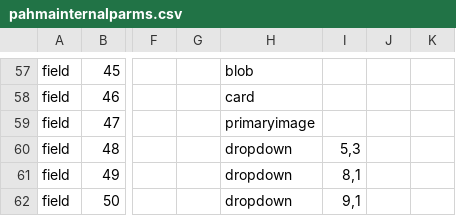
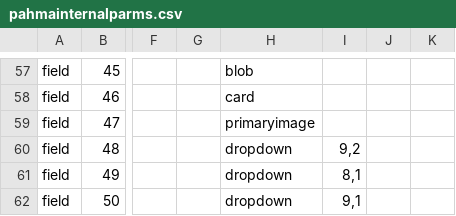
Before and after one commit to cspace-deployment/django_example_config, a CSV file: pahma/pahmainternalparms.csv, drawn as a sheet; only a part is shown, gaps mark what is left out; the diff names each change by its address in the sheet, - before the commit and + after, or states it on an @@ line.

Commit message:
PAHMA-1220: improve field layout for new card and image fields

```diff
--- a/pahma/pahmainternalparms.csv
+++ b/pahma/pahmainternalparms.csv
-I60: 5,3
+I60: 9,2
```
